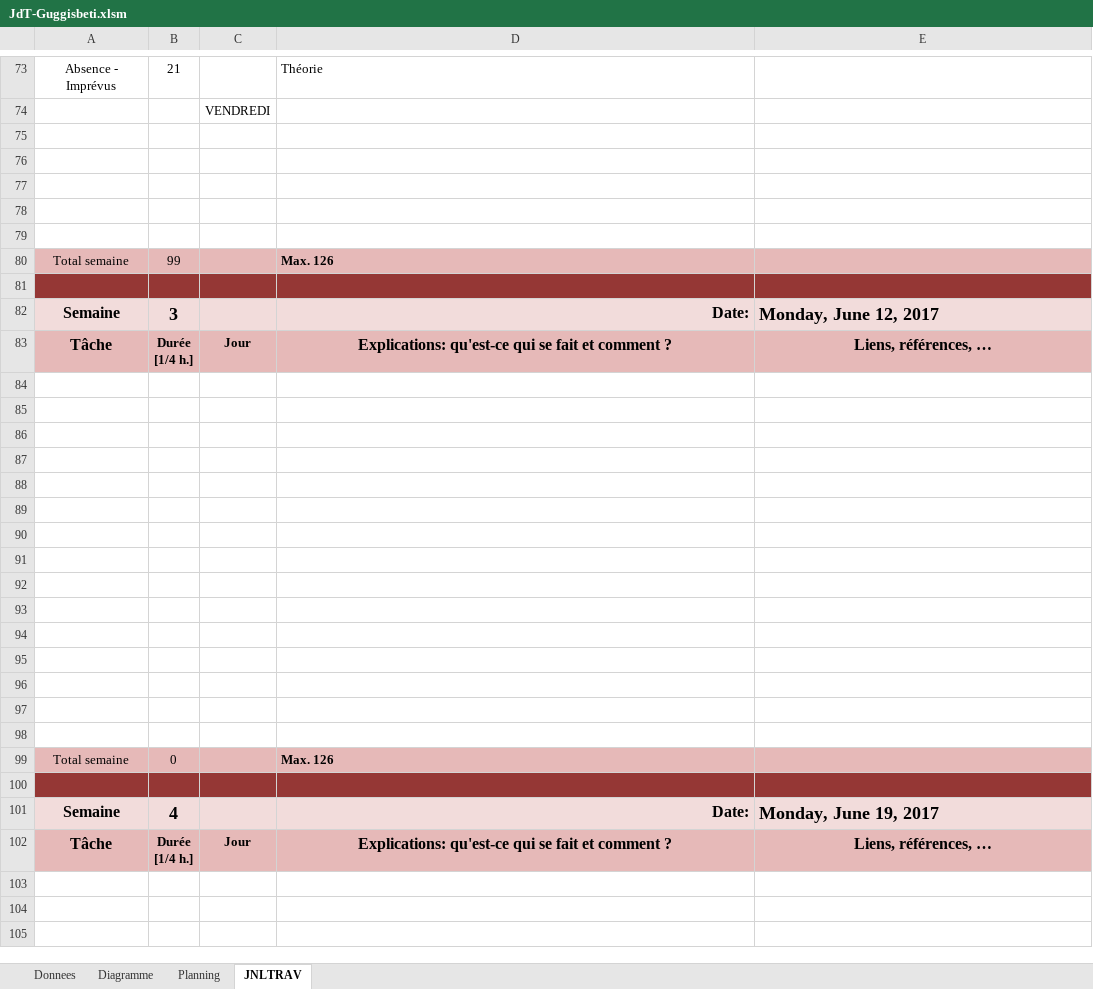
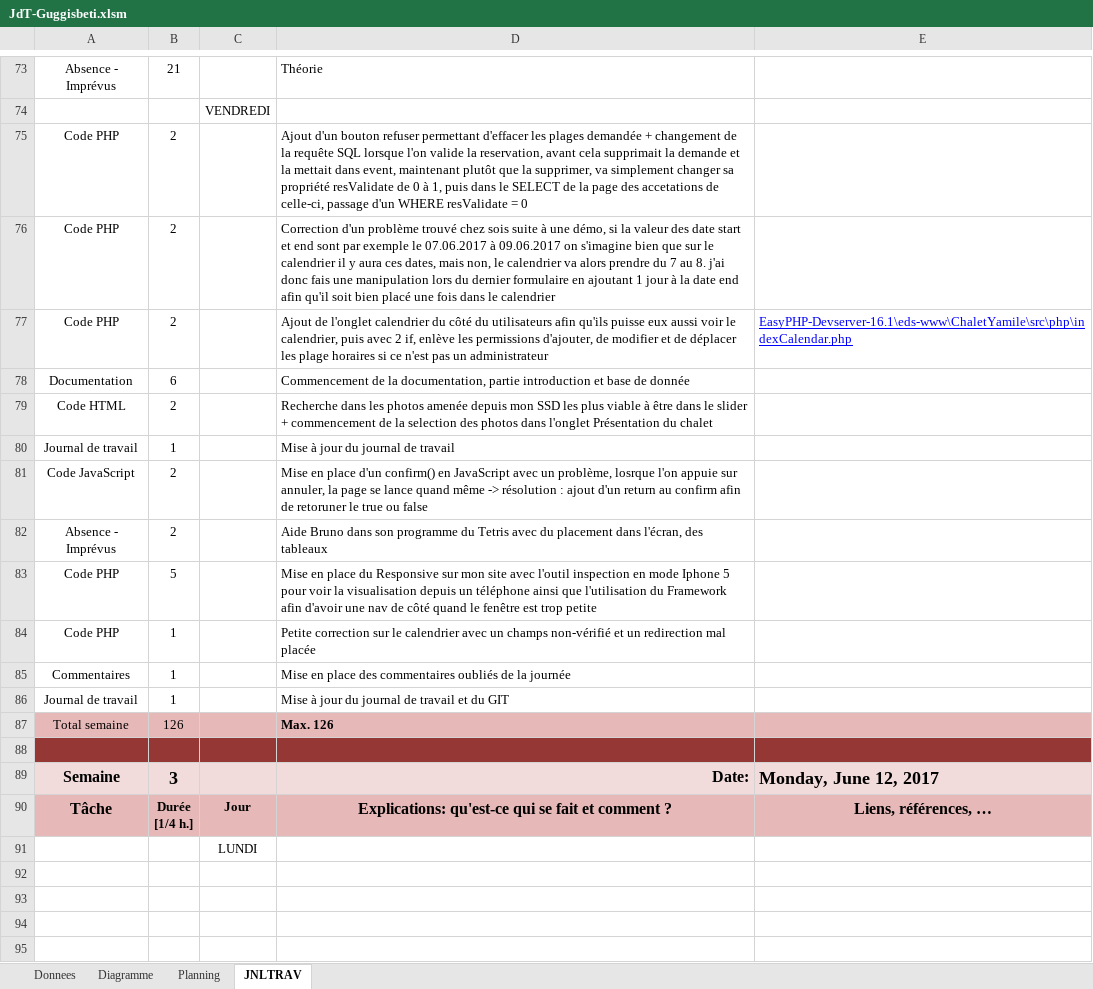
Before and after one commit to guggisbeti/DemoMot, an Excel workbook: Documentation/JdT-Guggisbeti.xlsm, sheet JNLTRAV, drawn as a sheet; only a part is shown, gaps mark what is left out; the shorter side is filled out with more unchanged rows; values as stored, in another font and other column widths than the file's, no borders; charts and pictures not drawn; addresses are those after the commit; the diff names each change by its address in the sheet, - before the commit and + after, or states it on an @@ line.

Commit message:
Création de la documentation + MàJ JdT 09.06.2017

```diff
--- a/Documentation/JdT-Guggisbeti.xlsm (sheet JNLTRAV)
+++ b/Documentation/JdT-Guggisbeti.xlsm (sheet JNLTRAV)
-row 75: (empty)
+row 75: Code PHP | 2 |  | Ajout d'un bouton refuser permettant d'effacer les plages demandée + changement de la requête SQL lorsque l'on valide la reservation, avant cela supprimait la demande et la mettait dans event, maintenant plutôt que la supprimer, va simplement changer sa propriété resValidate de 0 à 1, puis dans le SELECT de la page des accetations de celle-ci, passage d'un WHERE resValidate = 0
-row 76: (empty)
+row 76: Code PHP | 2 |  | Correction d'un problème trouvé chez sois suite à une démo, si la valeur des date start et end sont par exemple le 07.06.2017 à 09.06.2017 on s'imagine bien que sur le calendrier il y aura ces dates, mais non, le calendrier va alors prendre du 7 au 8. j'ai donc fais une manipulation lors du dernier formulaire en ajoutant 1 jour à la date end afin qu'il soit bien placé une fois dans le calendrier
-row 77: (empty)
+row 77: Code PHP | 2 |  | Ajout de l'onglet calendrier du côté du utilisateurs afin qu'ils puisse eux aussi voir le calendrier, puis avec 2 if, enlève les permissions d'ajouter, de modifier et de déplacer les plage horaires si ce n'est pas un administrateur | EasyPHP-Devserver-16.1\eds-www\ChaletYamile\src\php\indexCalendar.php
-row 78: (empty)
+row 78: Documentation | 6 |  | Commencement de la documentation, partie introduction et base de donnée
-row 79: (empty)
+row 79: Code HTML | 2 |  | Recherche dans les photos amenée depuis mon SSD les plus viable à être dans le slider + commencement de la selection des photos dans l'onglet Présentation du chalet
+row 80: Journal de travail | 1 |  | Mise à jour du journal de travail
+row 81: Code JavaScript | 2 |  | Mise en place d'un confirm() en JavaScript avec un problème, losrque l'on appuie sur annuler, la page se lance quand même -> résolution : ajout d'un return au confirm afin de retoruner le true ou false
+row 82: Absence - Imprévus | 2 |  | Aide Bruno dans son programme du Tetris avec du placement dans l'écran, des tableaux
+row 83: Code PHP | 5 |  | Mise en place du Responsive sur mon site avec l'outil inspection en mode Iphone 5 pour voir la visualisation depuis un téléphone ainsi que l'utilisation du Framework afin d'avoir une nav de côté quand le fenêtre est trop petite
+row 84: Code PHP | 1 |  | Petite correction sur le calendrier avec un champs non-vérifié et un redirection mal placée
+row 85: Commentaires | 1 |  | Mise en place des commentaires oubliés de la journée
+row 86: Journal de travail | 1 |  | Mise à jour du journal de travail et du GIT
-B87: 99
+B87: 126
-C91: (empty)
+C91: LUNDI
```
Also changed, not shown: charts or pictures, 1 other file.
